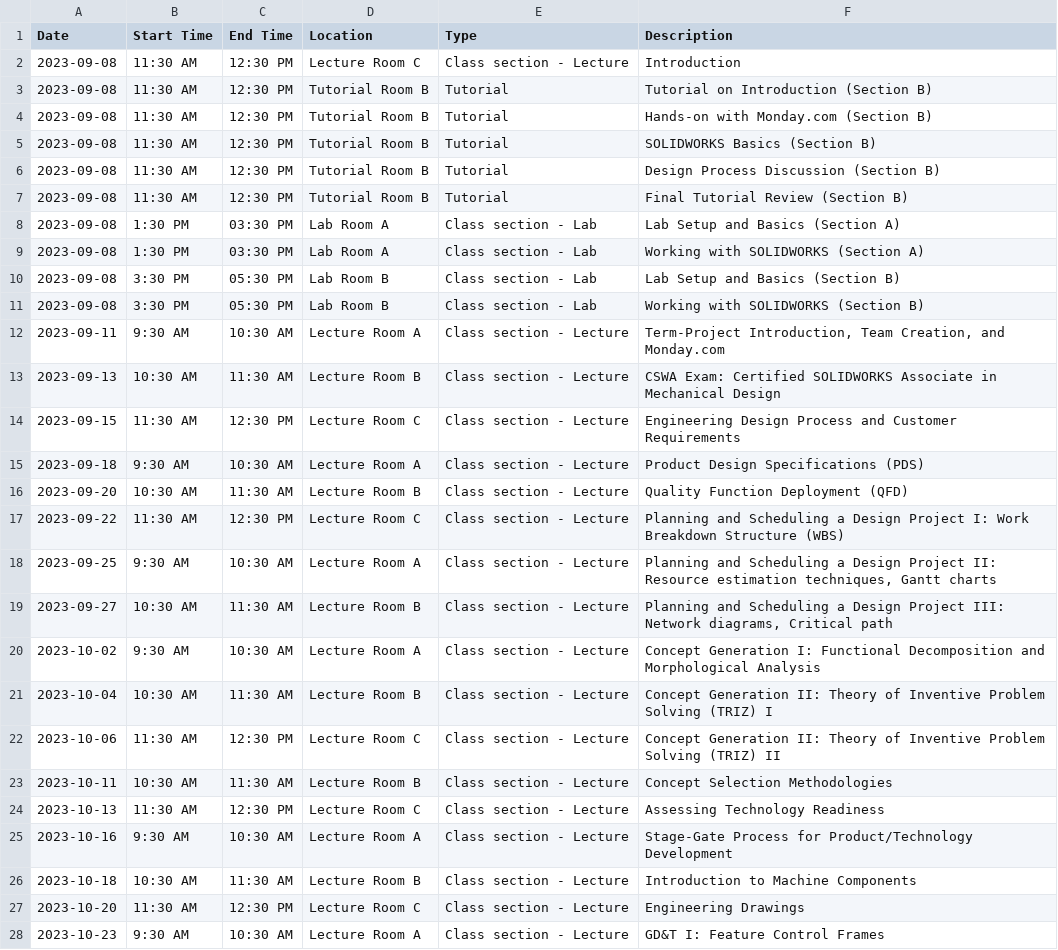
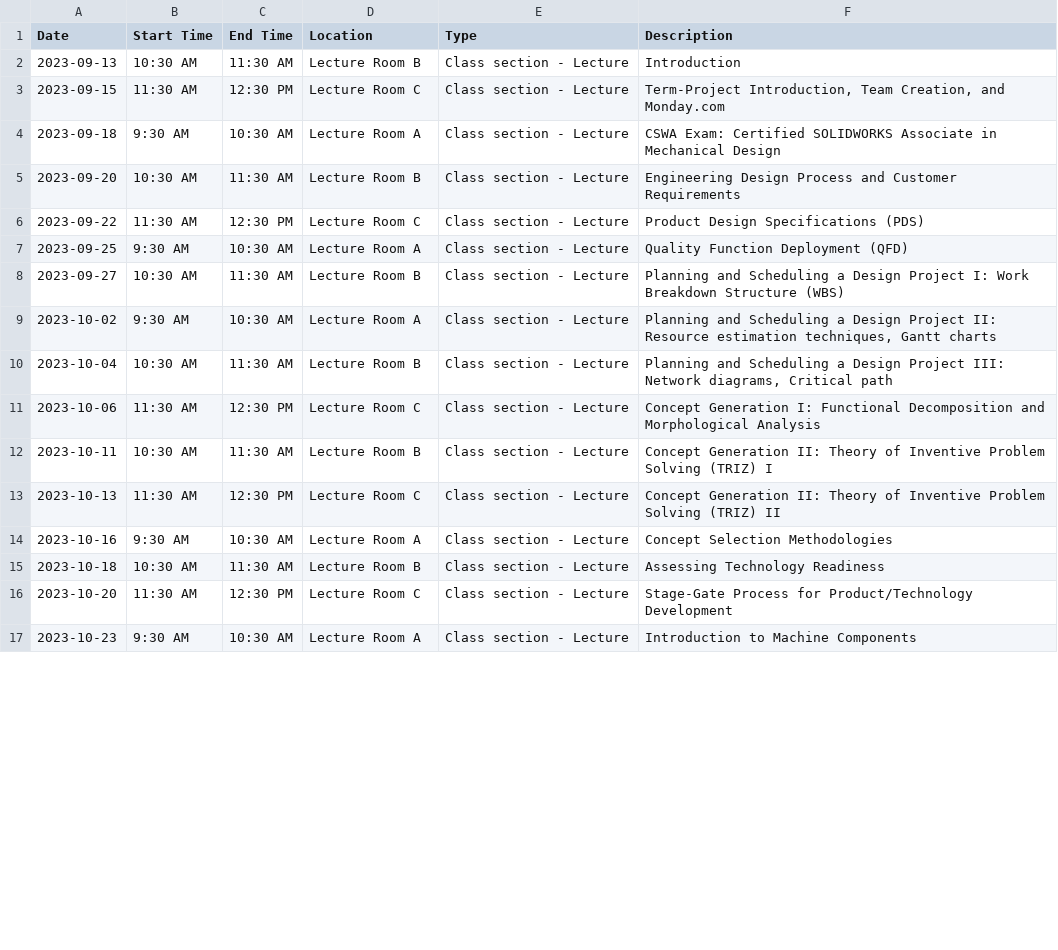
Before and after one commit to ProfPrice/syllabus_generator, a CSV file: Output/mme2259.csv, drawn as a sheet; only a part is shown; the diff covers the shown part only.

```diff
--- a/Output/mme2259.csv
+++ b/Output/mme2259.csv
@@ -1,28 +1,17 @@
 Date,Start Time,End Time,Location,Type,Description
-2023-09-08,11:30 AM,12:30 PM,Lecture Room C,Class section - Lecture,Introduction
-2023-09-08,11:30 AM,12:30 PM,Tutorial Room B,Tutorial,Tutorial on Introduction (Section B)
-2023-09-08,11:30 AM,12:30 PM,Tutorial Room B,Tutorial,Hands-on with Monday.com (Section B)
-2023-09-08,11:30 AM,12:30 PM,Tutorial Room B,Tutorial,SOLIDWORKS Basics (Section B)
-2023-09-08,11:30 AM,12:30 PM,Tutorial Room B,Tutorial,Design Process Discussion (Section B)
-2023-09-08,11:30 AM,12:30 PM,Tutorial Room B,Tutorial,Final Tutorial Review (Section B)
-2023-09-08,1:30 PM,03:30 PM,Lab Room A,Class section - Lab,Lab Setup and Basics (Section A)
-2023-09-08,1:30 PM,03:30 PM,Lab Room A,Class section - Lab,Working with SOLIDWORKS (Section A)
-2023-09-08,3:30 PM,05:30 PM,Lab Room B,Class section - Lab,Lab Setup and Basics (Section B)
-2023-09-08,3:30 PM,05:30 PM,Lab Room B,Class section - Lab,Working with SOLIDWORKS (Section B)
-2023-09-11,9:30 AM,10:30 AM,Lecture Room A,Class section - Lecture,"Term-Project Introduction, Team Creation, and Monday.com"
-2023-09-13,10:30 AM,11:30 AM,Lecture Room B,Class section - Lecture,CSWA Exam: Certified SOLIDWORKS Associate in Mechanical Design
-2023-09-15,11:30 AM,12:30 PM,Lecture Room C,Class section - Lecture,Engineering Design Process and Customer Requirements
-2023-09-18,9:30 AM,10:30 AM,Lecture Room A,Class section - Lecture,Product Design Specifications (PDS)
-2023-09-20,10:30 AM,11:30 AM,Lecture Room B,Class section - Lecture,Quality Function Deployment (QFD)
-2023-09-22,11:30 AM,12:30 PM,Lecture Room C,Class section - Lecture,Planning and Scheduling a Design Project I: Work Breakdown Structure (WBS)
-2023-09-25,9:30 AM,10:30 AM,Lecture Room A,Class section - Lecture,"Planning and Scheduling a Design Project II: Resource estimation techniques, Gantt charts"
-2023-09-27,10:30 AM,11:30 AM,Lecture Room B,Class section - Lecture,"Planning and Scheduling a Design Project III: Network diagrams, Critical path"
-2023-10-02,9:30 AM,10:30 AM,Lecture Room A,Class section - Lecture,Concept Generation I: Functional Decomposition and Morphological Analysis
-2023-10-04,10:30 AM,11:30 AM,Lecture Room B,Class section - Lecture,Concept Generation II: Theory of Inventive Problem Solving (TRIZ) I
-2023-10-06,11:30 AM,12:30 PM,Lecture Room C,Class section - Lecture,Concept Generation II: Theory of Inventive Problem Solving (TRIZ) II
-2023-10-11,10:30 AM,11:30 AM,Lecture Room B,Class section - Lecture,Concept Selection Methodologies
-2023-10-13,11:30 AM,12:30 PM,Lecture Room C,Class section - Lecture,Assessing Technology Readiness
-2023-10-16,9:30 AM,10:30 AM,Lecture Room A,Class section - Lecture,Stage-Gate Process for Product/Technology Development
-2023-10-18,10:30 AM,11:30 AM,Lecture Room B,Class section - Lecture,Introduction to Machine Components
-2023-10-20,11:30 AM,12:30 PM,Lecture Room C,Class section - Lecture,Engineering Drawings
-2023-10-23,9:30 AM,10:30 AM,Lecture Room A,Class section - Lecture,GD&T I: Feature Control Frames
+2023-09-13,10:30 AM,11:30 AM,Lecture Room B,Class section - Lecture,Introduction
+2023-09-15,11:30 AM,12:30 PM,Lecture Room C,Class section - Lecture,"Term-Project Introduction, Team Creation, and Monday.com"
+2023-09-18,9:30 AM,10:30 AM,Lecture Room A,Class section - Lecture,CSWA Exam: Certified SOLIDWORKS Associate in Mechanical Design
+2023-09-20,10:30 AM,11:30 AM,Lecture Room B,Class section - Lecture,Engineering Design Process and Customer Requirements
+2023-09-22,11:30 AM,12:30 PM,Lecture Room C,Class section - Lecture,Product Design Specifications (PDS)
+2023-09-25,9:30 AM,10:30 AM,Lecture Room A,Class section - Lecture,Quality Function Deployment (QFD)
+2023-09-27,10:30 AM,11:30 AM,Lecture Room B,Class section - Lecture,Planning and Scheduling a Design Project I: Work Breakdown Structure (WBS)
+2023-10-02,9:30 AM,10:30 AM,Lecture Room A,Class section - Lecture,"Planning and Scheduling a Design Project II: Resource estimation techniques, Gantt charts"
+2023-10-04,10:30 AM,11:30 AM,Lecture Room B,Class section - Lecture,"Planning and Scheduling a Design Project III: Network diagrams, Critical path"
+2023-10-06,11:30 AM,12:30 PM,Lecture Room C,Class section - Lecture,Concept Generation I: Functional Decomposition and Morphological Analysis
+2023-10-11,10:30 AM,11:30 AM,Lecture Room B,Class section - Lecture,Concept Generation II: Theory of Inventive Problem Solving (TRIZ) I
+2023-10-13,11:30 AM,12:30 PM,Lecture Room C,Class section - Lecture,Concept Generation II: Theory of Inventive Problem Solving (TRIZ) II
+2023-10-16,9:30 AM,10:30 AM,Lecture Room A,Class section - Lecture,Concept Selection Methodologies
+2023-10-18,10:30 AM,11:30 AM,Lecture Room B,Class section - Lecture,Assessing Technology Readiness
+2023-10-20,11:30 AM,12:30 PM,Lecture Room C,Class section - Lecture,Stage-Gate Process for Product/Technology Development
+2023-10-23,9:30 AM,10:30 AM,Lecture Room A,Class section - Lecture,Introduction to Machine Components
```
Also changed, not shown: 2 added rows and 18 edited cells elsewhere in this file, 2 other files.
